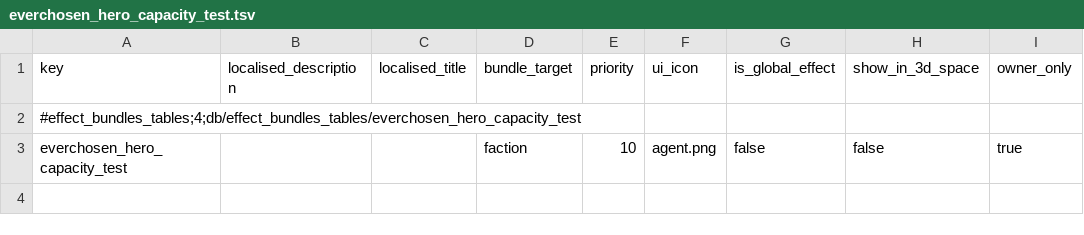
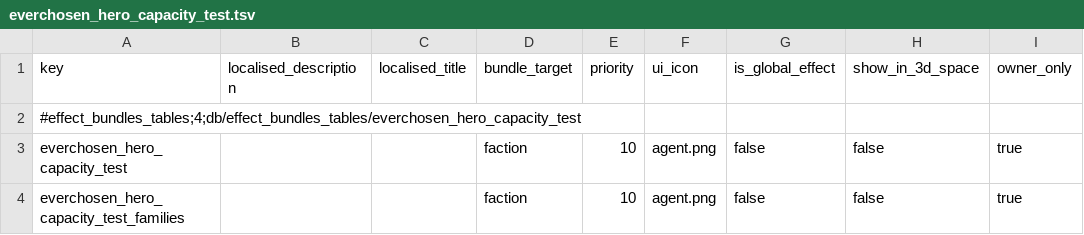
Before and after one commit to LittleJianCH/Everchosen, a TSV file: mods/hero-capacity-test/assets/db/effect_bundles_tables/everchosen_hero_capacity_test.tsv, drawn as a sheet; the diff names each change by its address in the sheet, - before the commit and + after, or states it on an @@ line.

```diff
--- a/mods/hero-capacity-test/assets/db/effect_bundles_tables/everchosen_hero_capacity_test.tsv
+++ b/mods/hero-capacity-test/assets/db/effect_bundles_tables/everchosen_hero_capacity_test.tsv
+row 4: everchosen_hero_capacity_test_families |  |  | faction | 10 | agent.png | false | false | true
```
Also changed, not shown: mods/archaon-everchosen/assets/text/db/everchosen_hero_recruitment.loc.tsv, mods/hero-capacity-test/assets/text/db/everchosen_hero_capacity_test.loc.tsv, 10 other files.
